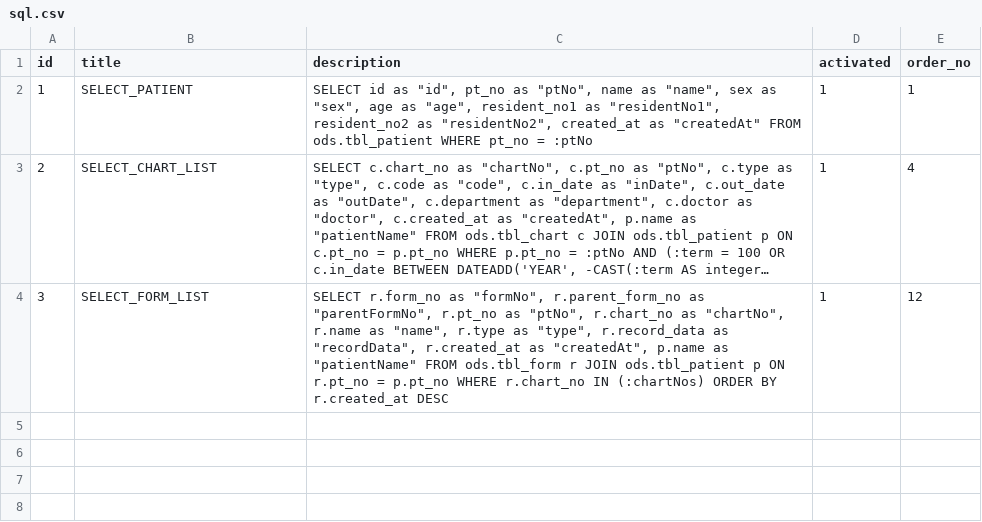
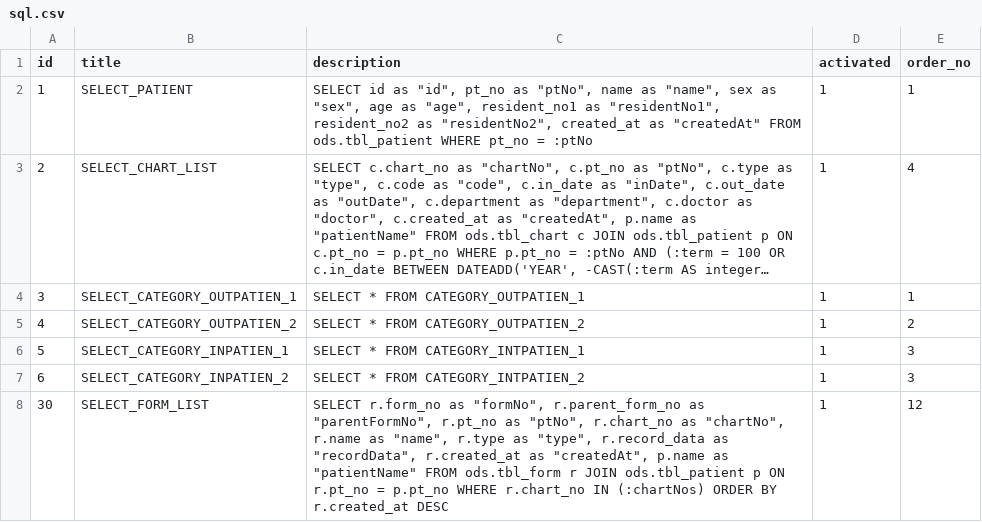
Before and after one commit to clang-engineer/sch-emr, a CSV file: src/main/resources/config/liquibase/fake-data/sql.csv, drawn as a sheet; long unchanged cells end in …; the diff names each change by its address in the sheet, - before the commit and + after, or states it on an @@ line.

Commit message:
feat(db): update chart type codes and SQL queries

```diff
--- a/src/main/resources/config/liquibase/fake-data/sql.csv
+++ b/src/main/resources/config/liquibase/fake-data/sql.csv
-B4 (title): SELECT_FORM_LIST
+B4 (title): SELECT_CATEGORY_OUTPATIEN_1
-C4 (description): SELECT r.form_no as "formNo", r.parent_form_no as "parentFormNo", r.pt_no as "ptNo", r.chart_no as "chartNo", r.name as "name", r.type as "type", r.record_data as "recordData", r.created_at as "createdAt", p.name as "patientName" FROM ods.tbl_form r JOIN ods.tbl_patient p ON r.pt_no = p.pt_no WHERE r.chart_no IN (:chartNos) ORDER BY r.created_at DESC
+C4 (description): SELECT * FROM CATEGORY_OUTPATIEN_1
-E4 (order_no): 12
+E4 (order_no): 1
+row 5: 4 | SELECT_CATEGORY_OUTPATIEN_2 | SELECT * FROM CATEGORY_OUTPATIEN_2 | 1 | 2
+row 6: 5 | SELECT_CATEGORY_INPATIEN_1 | SELECT * FROM CATEGORY_INTPATIEN_1 | 1 | 3
+row 7: 6 | SELECT_CATEGORY_INPATIEN_2 | SELECT * FROM CATEGORY_INTPATIEN_2 | 1 | 3
+row 8: 30 | SELECT_FORM_LIST | SELECT r.form_no as "formNo", r.parent_form_no as "parentFormNo", r.pt_no as "ptNo", r.chart_no as "chartNo", r.name as "name", r.type as "type", r.record_data as "recordData", r.created_at as "createdAt", p.name as "patientName" FROM ods.tbl_form r JOIN ods.tbl_patient p ON r.pt_no = p.pt_no WHERE r.chart_no IN (:chartNos) ORDER BY r.created_at DESC | 1 | 12
```
Also changed, not shown: 2 other files.
